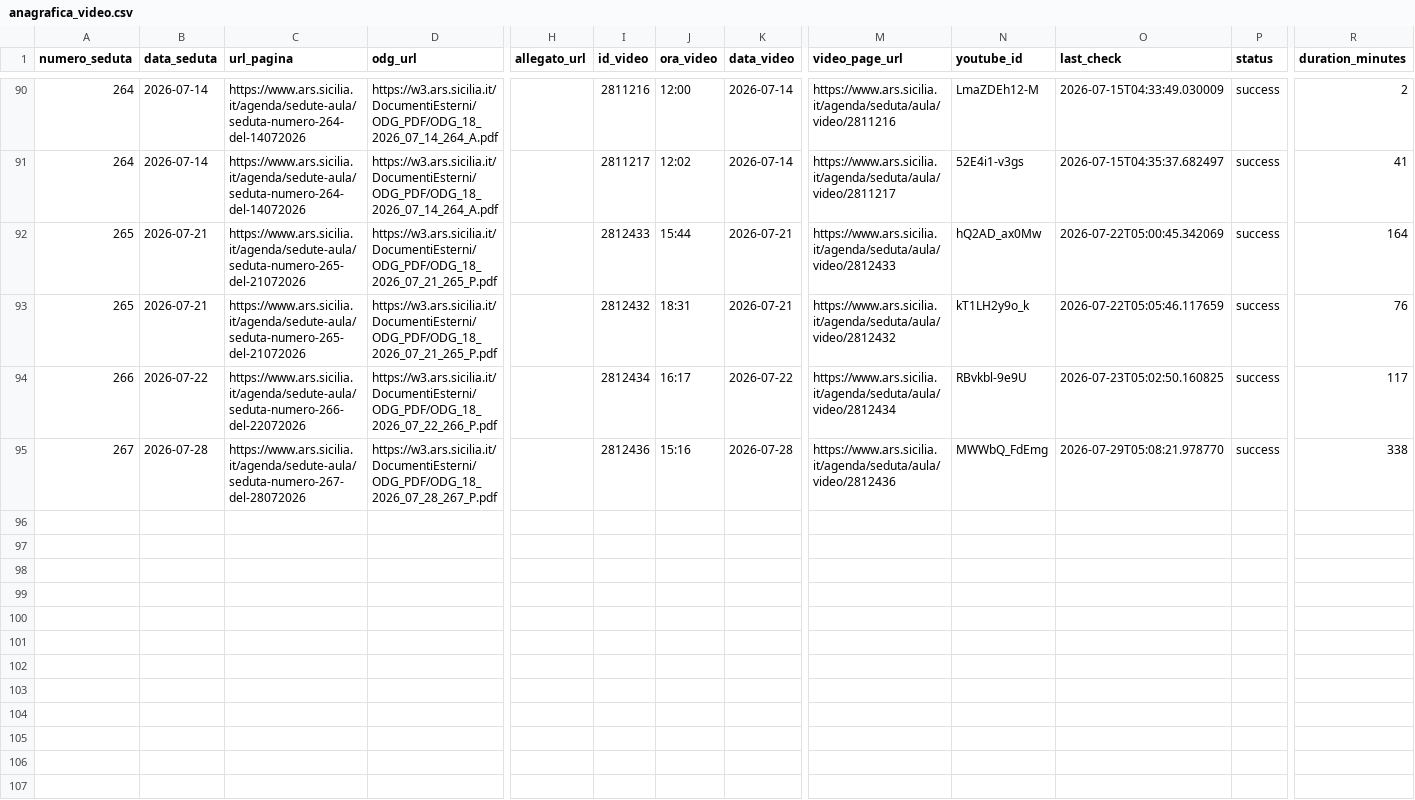
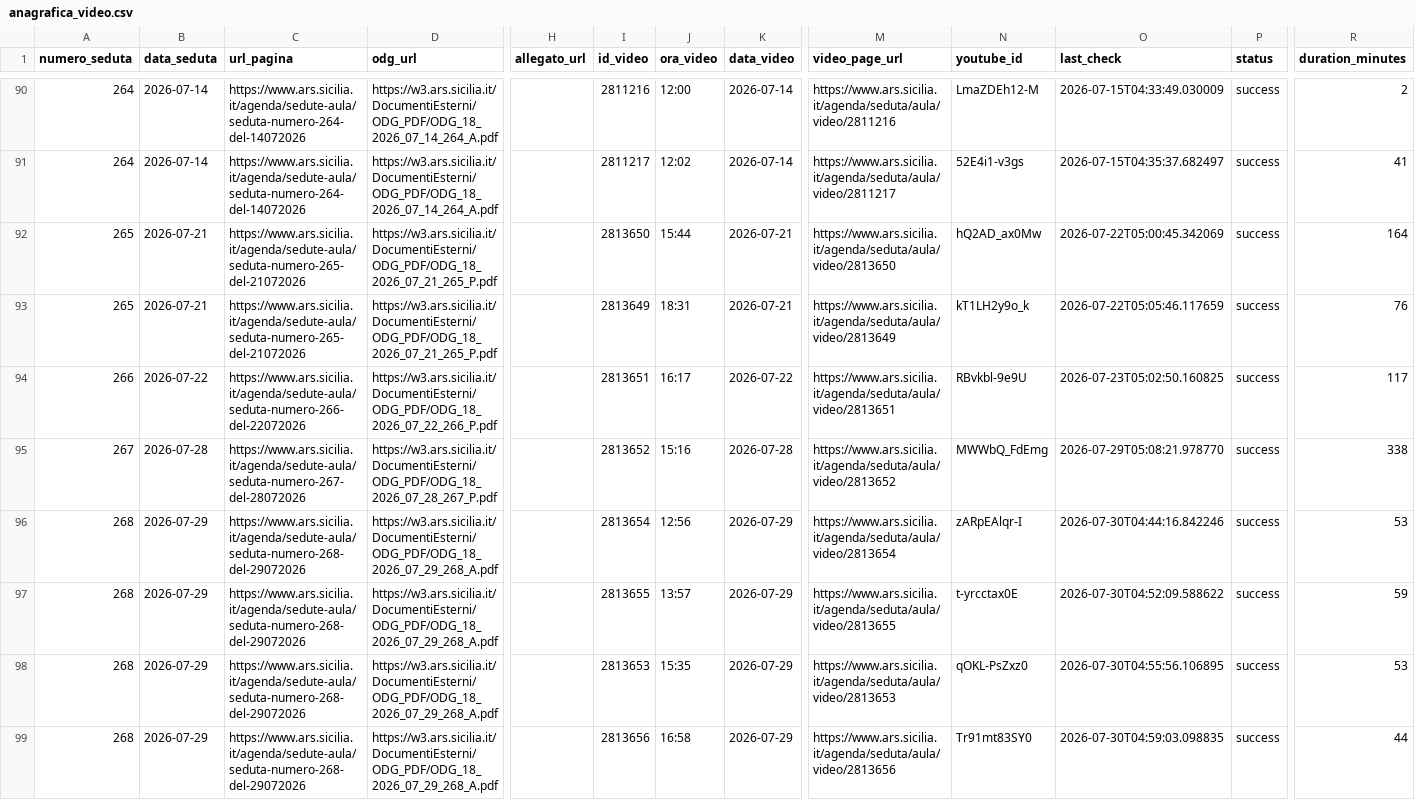
Before and after one commit to aborruso/ars_sicilia, a CSV file: data/anagrafica_video.csv, drawn as a sheet; only a part is shown, gaps mark what is left out; rows hold the shown columns only; the diff names each change by its address in the sheet, - before the commit and + after, or states it on an @@ line.

```diff
--- a/data/anagrafica_video.csv
+++ b/data/anagrafica_video.csv
-I92 (id_video): 2812433
+I92 (id_video): 2813650
-M92 (video_page_url): https://www.ars.sicilia.it/agenda/seduta/aula/video/2812433
+M92 (video_page_url): https://www.ars.sicilia.it/agenda/seduta/aula/video/2813650
-I93 (id_video): 2812432
+I93 (id_video): 2813649
-M93 (video_page_url): https://www.ars.sicilia.it/agenda/seduta/aula/video/2812432
+M93 (video_page_url): https://www.ars.sicilia.it/agenda/seduta/aula/video/2813649
-I94 (id_video): 2812434
+I94 (id_video): 2813651
-M94 (video_page_url): https://www.ars.sicilia.it/agenda/seduta/aula/video/2812434
+M94 (video_page_url): https://www.ars.sicilia.it/agenda/seduta/aula/video/2813651
-I95 (id_video): 2812436
+I95 (id_video): 2813652
-M95 (video_page_url): https://www.ars.sicilia.it/agenda/seduta/aula/video/2812436
+M95 (video_page_url): https://www.ars.sicilia.it/agenda/seduta/aula/video/2813652
+row 96: 268 | 2026-07-29 | https://www.ars.sicilia.it/agenda/sedute-aula/seduta-numero-268-del-29072026 | https://w3.ars.sicilia.it/DocumentiEsterni/ODG_PDF/ODG_18_2026_07_29_268_A.pdf |  | 2813654 | 12:56 | 2026-07-29 | https://www.ars.sicilia.it/agenda/seduta/aula/video/2813654 | zARpEAlqr-I | 2026-07-30T04:44:16.842246 | success | 53
+row 97: 268 | 2026-07-29 | https://www.ars.sicilia.it/agenda/sedute-aula/seduta-numero-268-del-29072026 | https://w3.ars.sicilia.it/DocumentiEsterni/ODG_PDF/ODG_18_2026_07_29_268_A.pdf |  | 2813655 | 13:57 | 2026-07-29 | https://www.ars.sicilia.it/agenda/seduta/aula/video/2813655 | t-yrcctax0E | 2026-07-30T04:52:09.588622 | success | 59
+row 98: 268 | 2026-07-29 | https://www.ars.sicilia.it/agenda/sedute-aula/seduta-numero-268-del-29072026 | https://w3.ars.sicilia.it/DocumentiEsterni/ODG_PDF/ODG_18_2026_07_29_268_A.pdf |  | 2813653 | 15:35 | 2026-07-29 | https://www.ars.sicilia.it/agenda/seduta/aula/video/2813653 | qOKL-PsZxz0 | 2026-07-30T04:55:56.106895 | success | 53
+row 99: 268 | 2026-07-29 | https://www.ars.sicilia.it/agenda/sedute-aula/seduta-numero-268-del-29072026 | https://w3.ars.sicilia.it/DocumentiEsterni/ODG_PDF/ODG_18_2026_07_29_268_A.pdf |  | 2813656 | 16:58 | 2026-07-29 | https://www.ars.sicilia.it/agenda/seduta/aula/video/2813656 | Tr91mt83SY0 | 2026-07-30T04:59:03.098835 | success | 44
```
